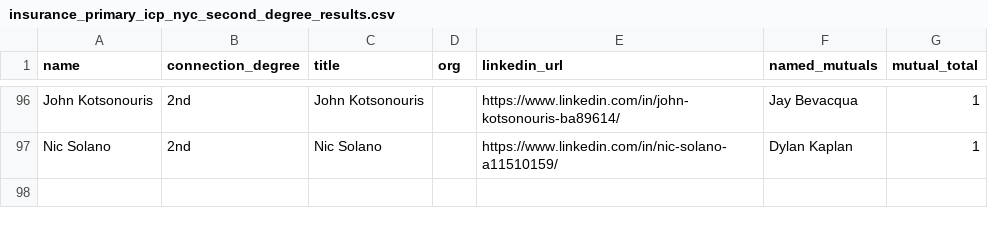
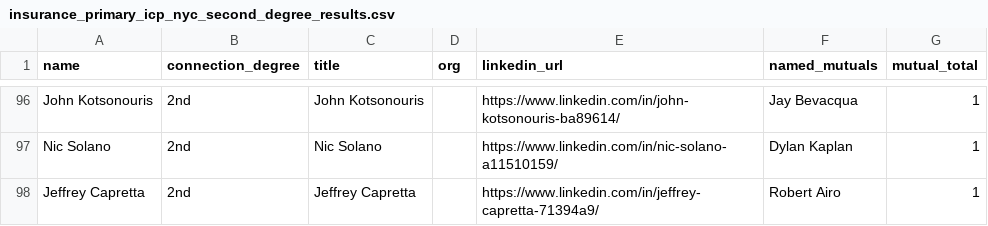
Before and after one commit to vabresto/vb-kb, a CSV file: insurance_primary_icp_nyc_second_degree_results.csv, drawn as a sheet; only a part is shown, gaps mark what is left out.

Commit message:
data: nyc insurance icp page 2 query 7/10 (+1, total 97)

```diff
--- a/insurance_primary_icp_nyc_second_degree_results.csv
+++ b/insurance_primary_icp_nyc_second_degree_results.csv
@@ -97 +97,2 @@ John Kotsonouris,2nd,John Kotsonouris,,https://www.linkedin.com/in/john-kotsonou
 Nic Solano,2nd,Nic Solano,,https://www.linkedin.com/in/nic-solano-a11510159/,Dylan Kaplan,1
+Jeffrey Capretta,2nd,Jeffrey Capretta,,https://www.linkedin.com/in/jeffrey-capretta-71394a9/,Robert Airo,1
```
Also changed, not shown: 1 other file.
